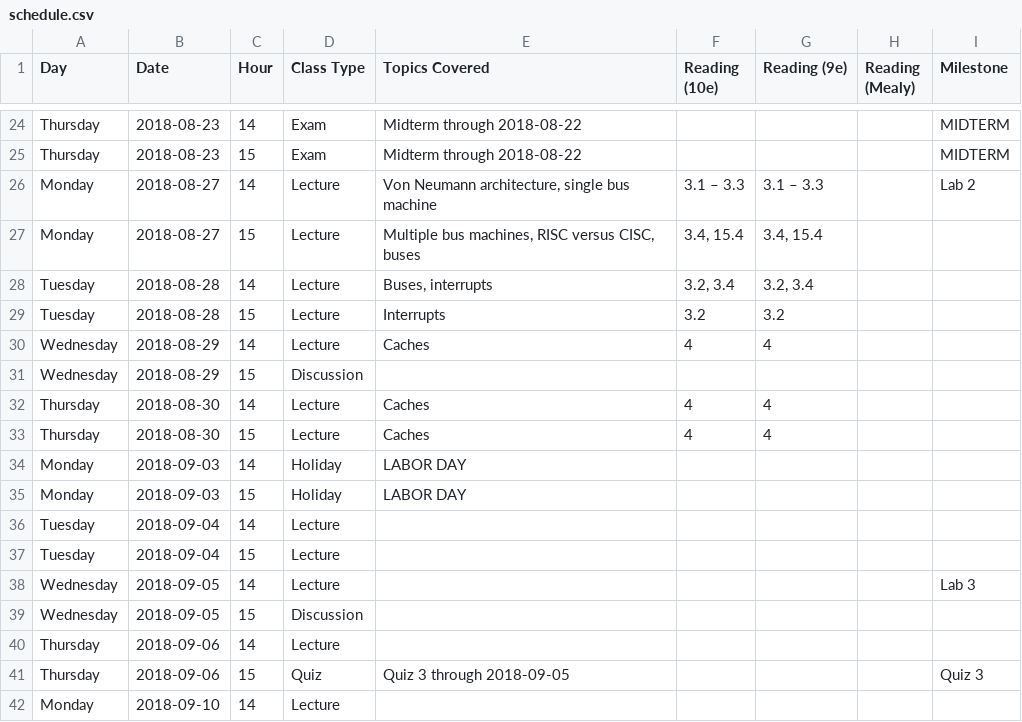
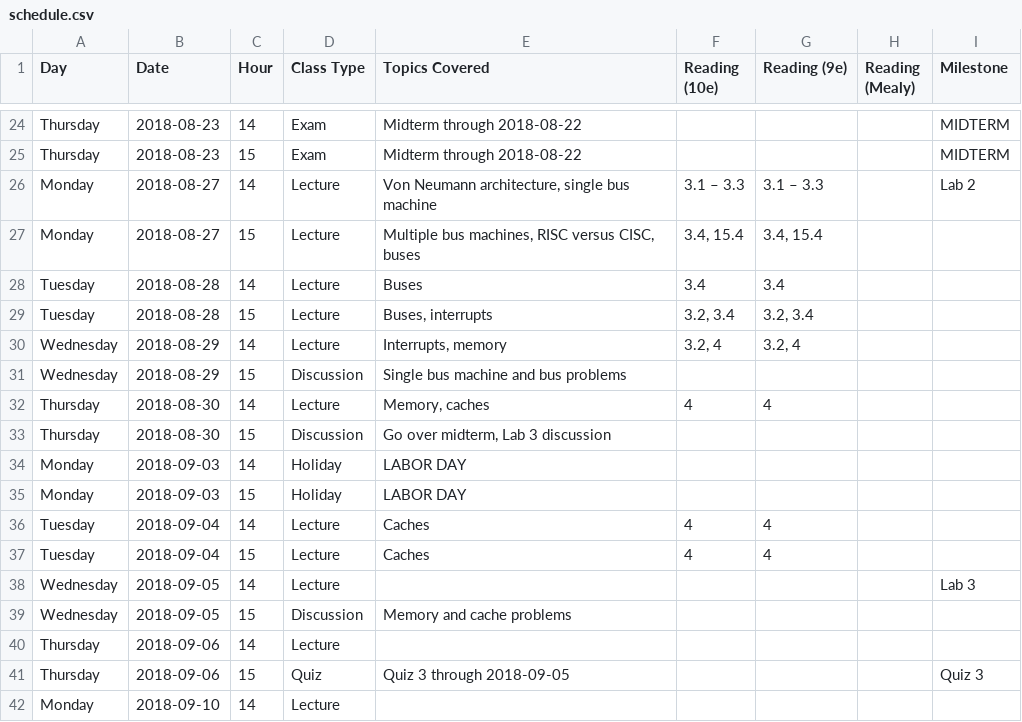
Before and after one commit to jlperona-teaching/ecs154a-ssii18, a CSV file: syllabus/schedule.csv, drawn as a sheet; only a part is shown, gaps mark what is left out.

Commit message:
Update syllabus with details for next few days
Of particular note: going over the midterm (if needed) and lab 3 on Thursday. If you have questions about how to get started on lab 3, that's the time to ask them.

```diff
--- a/syllabus/schedule.csv
+++ b/syllabus/schedule.csv
@@ -27,14 +27,14 @@ Monday,2018-08-27,14,Lecture,"Von Neumann architecture, single bus machine",3.1
 Monday,2018-08-27,15,Lecture,"Multiple bus machines, RISC versus CISC, buses","3.4, 15.4","3.4, 15.4",,
-Tuesday,2018-08-28,14,Lecture,"Buses, interrupts","3.2, 3.4","3.2, 3.4",,
-Tuesday,2018-08-28,15,Lecture,Interrupts,3.2,3.2,,
-Wednesday,2018-08-29,14,Lecture,Caches,4,4,,
-Wednesday,2018-08-29,15,Discussion,,,,,
-Thursday,2018-08-30,14,Lecture,Caches,4,4,,
-Thursday,2018-08-30,15,Lecture,Caches,4,4,,
+Tuesday,2018-08-28,14,Lecture,Buses,3.4,3.4,,
+Tuesday,2018-08-28,15,Lecture,"Buses, interrupts","3.2, 3.4","3.2, 3.4",,
+Wednesday,2018-08-29,14,Lecture,"Interrupts, memory","3.2, 4","3.2, 4",,
+Wednesday,2018-08-29,15,Discussion,Single bus machine and bus problems,,,,
+Thursday,2018-08-30,14,Lecture,"Memory, caches",4,4,,
+Thursday,2018-08-30,15,Discussion,"Go over midterm, Lab 3 discussion",,,,
 Monday,2018-09-03,14,Holiday,LABOR DAY,,,,
 Monday,2018-09-03,15,Holiday,LABOR DAY,,,,
-Tuesday,2018-09-04,14,Lecture,,,,,
-Tuesday,2018-09-04,15,Lecture,,,,,
+Tuesday,2018-09-04,14,Lecture,Caches,4,4,,
+Tuesday,2018-09-04,15,Lecture,Caches,4,4,,
 Wednesday,2018-09-05,14,Lecture,,,,,Lab 3
-Wednesday,2018-09-05,15,Discussion,,,,,
+Wednesday,2018-09-05,15,Discussion,Memory and cache problems,,,,
 Thursday,2018-09-06,14,Lecture,,,,,
```
